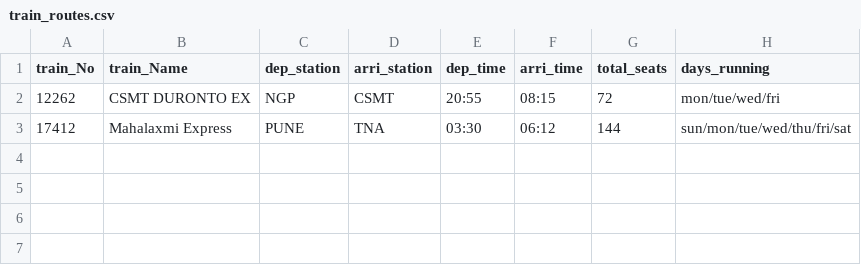
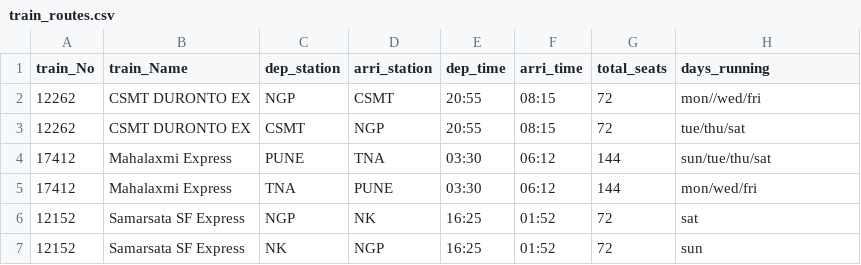
Before and after one commit to SaketThool/cs50p-project, a CSV file: train_routes.csv, drawn as a sheet.

Commit message:
add train class

```diff
--- a/train_routes.csv
+++ b/train_routes.csv
@@ -1,3 +1,7 @@
 train_No,train_Name,dep_station,arri_station,dep_time,arri_time,total_seats,days_running
-12262,CSMT DURONTO EX,NGP,CSMT,20:55,08:15,72,mon/tue/wed/fri
-17412,Mahalaxmi Express,PUNE,TNA,03:30,06:12,144,sun/mon/tue/wed/thu/fri/sat
+12262,CSMT DURONTO EX,NGP,CSMT,20:55,08:15,72,mon//wed/fri
+12262,CSMT DURONTO EX,CSMT,NGP,20:55,08:15,72,tue/thu/sat
+17412,Mahalaxmi Express,PUNE,TNA,03:30,06:12,144,sun/tue/thu/sat
+17412,Mahalaxmi Express,TNA,PUNE,03:30,06:12,144,mon/wed/fri
+12152,Samarsata SF Express,NGP,NK,16:25,01:52,72,sat
+12152,Samarsata SF Express,NK,NGP,16:25,01:52,72,sun
```
Also changed, not shown: 5 other files.
